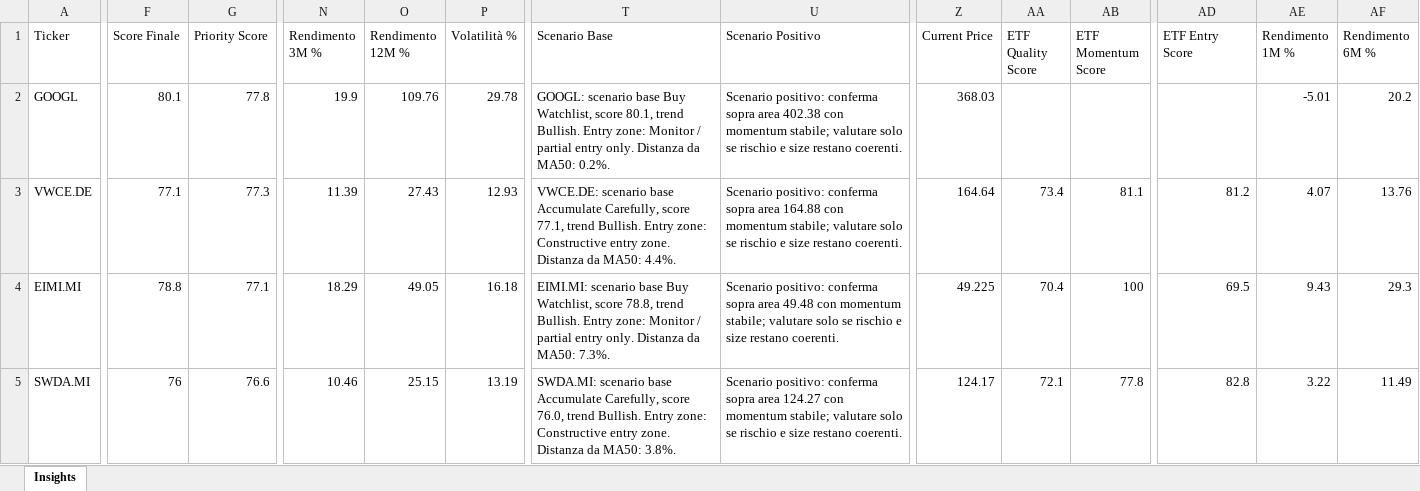
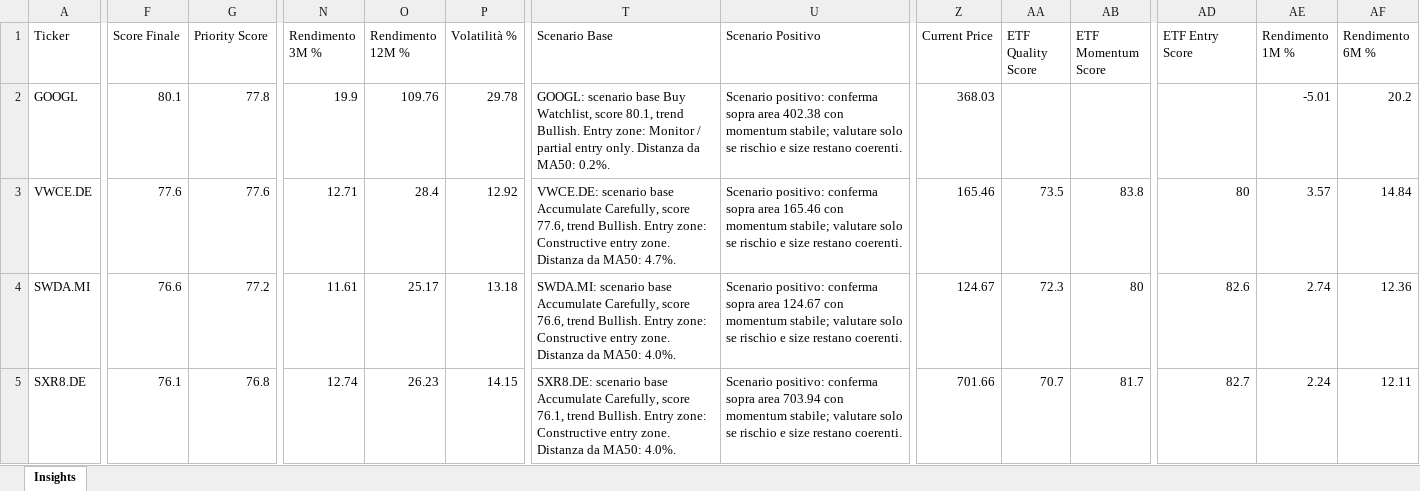
Before and after one commit to mirkomazzacuva/etf-intelligence-agent, an Excel workbook: AlphaForge_Insights.xlsx, sheet Insights, drawn as a sheet; only a part is shown, gaps mark what is left out; values as stored, in another font and other column widths than the file's, no borders; removed rows and columns are numbered as before the commit, all else as after; rows hold the shown columns only; the diff covers the shown part only; the diff names each change by its address in the sheet, - before the commit and + after, or states it on an @@ line.

```diff
--- a/AlphaForge_Insights.xlsx (sheet Insights)
+++ b/AlphaForge_Insights.xlsx (sheet Insights)
-F3 (Score Finale): 77.1
+F3 (Score Finale): 77.6
-G3 (Priority Score): 77.3
+G3 (Priority Score): 77.6
-N3 (Rendimento 3M %): 11.39
+N3 (Rendimento 3M %): 12.71
-O3 (Rendimento 12M %): 27.43
+O3 (Rendimento 12M %): 28.4
-P3 (Volatilità %): 12.93
+P3 (Volatilità %): 12.92
-T3 (Scenario Base): …Carefully, score 77.1, trend Bullish. Entry zone: Constructive entry zone. Distanza da MA50: 4.4%.
+T3 (Scenario Base): …Carefully, score 77.6, trend Bullish. Entry zone: Constructive entry zone. Distanza da MA50: 4.7%.
-U3 (Scenario Positivo): …sopra area 164.88 con momentum…
+U3 (Scenario Positivo): …sopra area 165.46 con momentum…
-Z3 (Current Price): 164.64
+Z3 (Current Price): 165.46
-AA3 (ETF Quality Score): 73.4
+AA3 (ETF Quality Score): 73.5
-AB3 (ETF Momentum Score): 81.1
+AB3 (ETF Momentum Score): 83.8
-AD3 (ETF Entry Score): 81.2
+AD3 (ETF Entry Score): 80
-AE3 (Rendimento 1M %): 4.07
+AE3 (Rendimento 1M %): 3.57
-AF3 (Rendimento 6M %): 13.76
+AF3 (Rendimento 6M %): 14.84
-row 4: EIMI.MI | 78.8 | 77.1 | 18.29 | 49.05 | 16.18 | EIMI.MI: scenario base Buy Watchlist, score 78.8, trend Bullish. Entry zone: Monitor / partial entry only. Distanza da MA50: 7.3%. | Scenario positivo: conferma sopra area 49.48 con momentum stabile; valutare solo se rischio e size restano coerenti. | 49.225 | 70.4 | 100 | 69.5 | 9.43 | 29.3
-F4 (Score Finale): 76
+F4 (Score Finale): 76.6
-G4 (Priority Score): 76.6
+G4 (Priority Score): 77.2
-N4 (Rendimento 3M %): 10.46
+N4 (Rendimento 3M %): 11.61
-O4 (Rendimento 12M %): 25.15
+O4 (Rendimento 12M %): 25.17
-P4 (Volatilità %): 13.19
+P4 (Volatilità %): 13.18
-T4 (Scenario Base): …Carefully, score 76.0, trend Bullish. Entry zone: Constructive entry zone. Distanza da MA50: 3.8%.
+T4 (Scenario Base): …Carefully, score 76.6, trend Bullish. Entry zone: Constructive entry zone. Distanza da MA50: 4.0%.
-U4 (Scenario Positivo): …sopra area 124.27 con momentum…
+U4 (Scenario Positivo): …sopra area 124.67 con momentum…
-Z4 (Current Price): 124.17
+Z4 (Current Price): 124.67
-AA4 (ETF Quality Score): 72.1
+AA4 (ETF Quality Score): 72.3
-AB4 (ETF Momentum Score): 77.8
+AB4 (ETF Momentum Score): 80
-AD4 (ETF Entry Score): 82.8
+AD4 (ETF Entry Score): 82.6
-AE4 (Rendimento 1M %): 3.22
+AE4 (Rendimento 1M %): 2.74
-AF4 (Rendimento 6M %): 11.49
+AF4 (Rendimento 6M %): 12.36
+row 5: SXR8.DE | 76.1 | 76.8 | 12.74 | 26.23 | 14.15 | SXR8.DE: scenario base Accumulate Carefully, score 76.1, trend Bullish. Entry zone: Constructive entry zone. Distanza da MA50: 4.0%. | Scenario positivo: conferma sopra area 703.94 con momentum stabile; valutare solo se rischio e size restano coerenti. | 701.66 | 70.7 | 81.7 | 82.7 | 2.24 | 12.11
```
Also changed, not shown: 4 added rows, 4 removed rows and 152 edited cells elsewhere in this sheet, AlphaForge_Action_Plan.xlsx, AlphaForge_Watchlist.xlsx, 8 other files.
